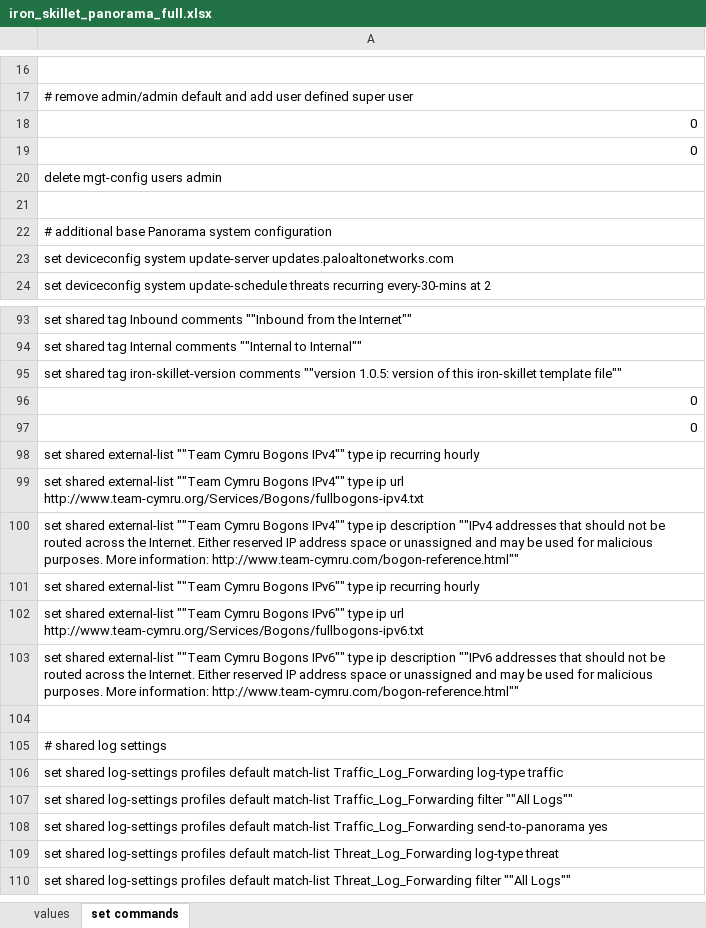
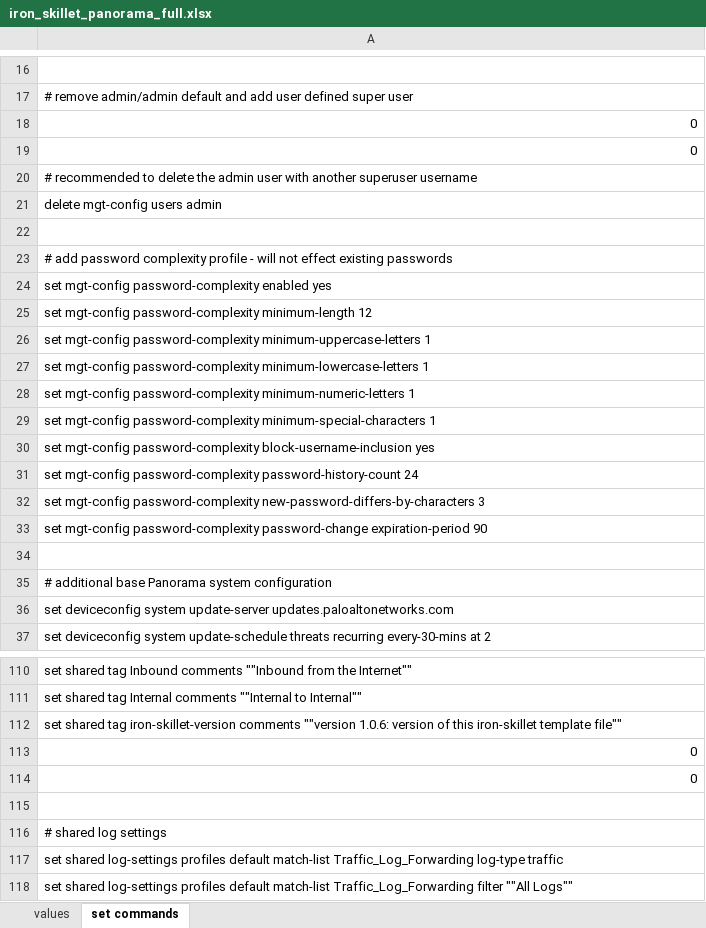
Before and after one commit to PaloAltoNetworks/iron-skillet, an Excel workbook: templates/panorama/set_commands/iron_skillet_panorama_full.xlsx, sheet set commands, drawn as a sheet; only a part is shown, gaps mark what is left out; the shorter side is filled out with more unchanged rows; values as stored, in another font and other column widths than the file's, no borders; removed rows and columns are numbered as before the commit, all else as after; the diff covers the shown part only; the diff names each change by its address in the sheet, - before the commit and + after, or states it on an @@ line.

Commit message:
rebuild all full configs

```diff
--- a/templates/panorama/set_commands/iron_skillet_panorama_full.xlsx (sheet set commands)
+++ b/templates/panorama/set_commands/iron_skillet_panorama_full.xlsx (sheet set commands)
+row 20: # recommended to delete the admin user with another superuser username
+row 22: (empty)
+row 23: # add password complexity profile - will not effect existing passwords
+row 24: set mgt-config password-complexity enabled yes
+row 25: set mgt-config password-complexity minimum-length 12
+row 26: set mgt-config password-complexity minimum-uppercase-letters 1
+row 27: set mgt-config password-complexity minimum-lowercase-letters 1
+row 28: set mgt-config password-complexity minimum-numeric-letters 1
+row 29: set mgt-config password-complexity minimum-special-characters 1
+row 30: set mgt-config password-complexity block-username-inclusion yes
+row 31: set mgt-config password-complexity password-history-count 24
+row 32: set mgt-config password-complexity new-password-differs-by-characters 3
+row 33: set mgt-config password-complexity password-change expiration-period 90
-A112: …comments ""version 1.0.5: version of…
+A112: …comments ""version 1.0.6: version of…
-row 98: set shared external-list ""Team Cymru Bogons IPv4"" type ip recurring hourly
-row 99: set shared external-list ""Team Cymru Bogons IPv4"" type ip url http://www.team-cymru.org/Services/Bogons/fullbogons-ipv4.txt
-row 100: set shared external-list ""Team Cymru Bogons IPv4"" type ip description ""IPv4 addresses that should not be routed across the Internet. Either reserved IP address space or unassigned and may be used for malicious purposes. More information: http://www.team-cymru.com/bogon-reference.html""
-row 101: set shared external-list ""Team Cymru Bogons IPv6"" type ip recurring hourly
-row 102: set shared external-list ""Team Cymru Bogons IPv6"" type ip url http://www.team-cymru.org/Services/Bogons/fullbogons-ipv6.txt
-row 103: set shared external-list ""Team Cymru Bogons IPv6"" type ip description ""IPv6 addresses that should not be routed across the Internet. Either reserved IP address space or unassigned and may be used for malicious purposes. More information: http://www.team-cymru.com/bogon-reference.html""
```
Also changed, not shown: 25 added rows, 30 removed rows and 9 edited cells elsewhere in this sheet, templates/panos/set_commands/iron_skillet_panos_full.xlsx, 15 other files.
